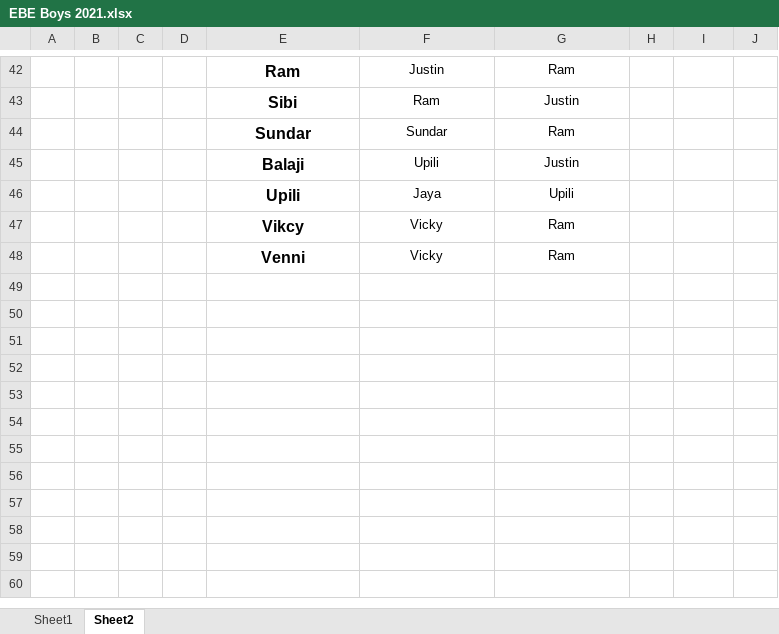
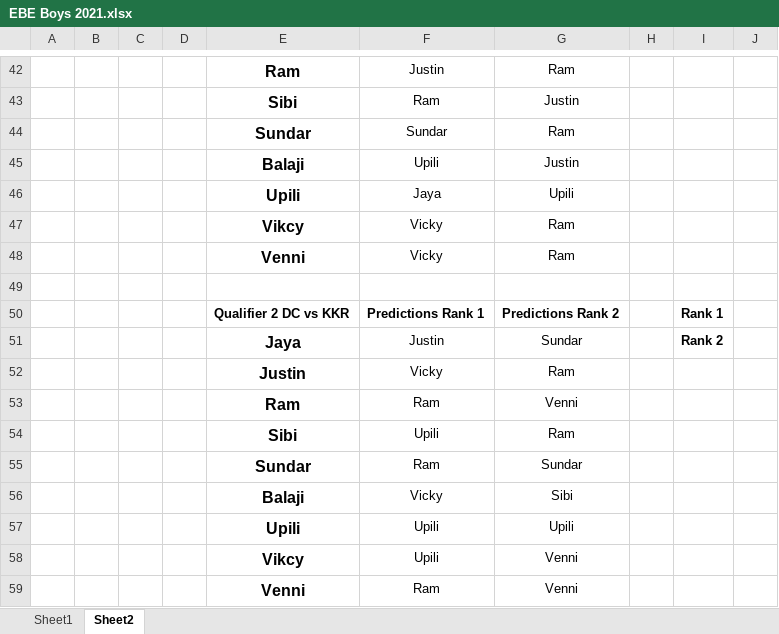
Before and after one commit to PaulJustin/IPL, an Excel workbook: 2021/EBE Boys 2021.xlsx, sheet Sheet2, drawn as a sheet; only a part is shown, gaps mark what is left out; values as stored, in another font and other column widths than the file's, no borders; the diff names each change by its address in the sheet, - before the commit and + after, or states it on an @@ line.

Commit message:
Qualifier 2 predictions.

```diff
--- a/2021/EBE Boys 2021.xlsx (sheet Sheet2)
+++ b/2021/EBE Boys 2021.xlsx (sheet Sheet2)
+row 49: (empty)
+row 50:  |  |  |  | Qualifier 2 DC vs KKR | Predictions Rank 1 | Predictions Rank 2 |  | Rank 1
+row 51:  |  |  |  | Jaya | Justin | Sundar |  | Rank 2
+row 52:  |  |  |  | Justin | Vicky | Ram
+row 53:  |  |  |  | Ram | Ram | Venni
+row 54:  |  |  |  | Sibi | Upili | Ram
+row 55:  |  |  |  | Sundar | Ram | Sundar
+row 56:  |  |  |  | Balaji | Vicky | Sibi
+row 57:  |  |  |  | Upili | Upili | Upili
+row 58:  |  |  |  | Vikcy | Upili | Venni
+row 59:  |  |  |  | Venni | Ram | Venni
```
Also changed, not shown: 2021/AFA 2021.xlsx.
